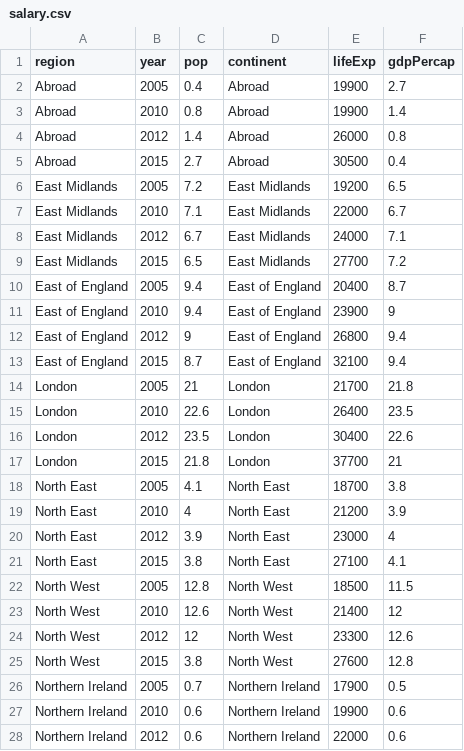
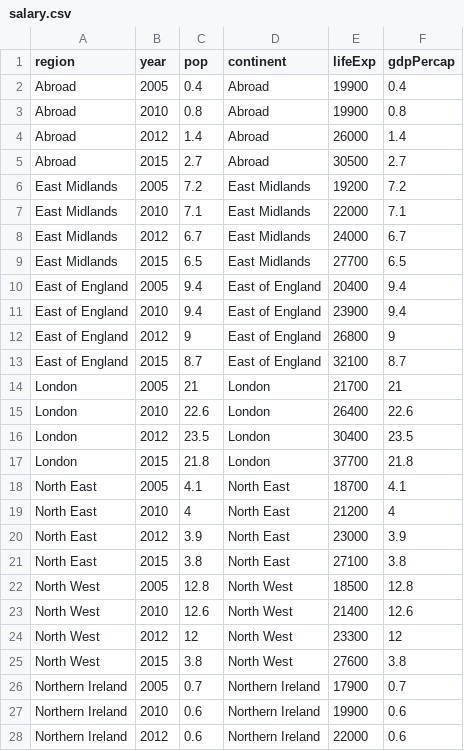
Before and after one commit to Jishenshen/Employment, a CSV file: data/salary.csv, drawn as a sheet; only a part is shown; the diff covers the shown part only.

Commit message:
rewrite data

```diff
--- a/data/salary.csv
+++ b/data/salary.csv
@@ -1,27 +1,27 @@
 region,year,pop,continent,lifeExp,gdpPercap
-Abroad,2005,0.4,Abroad,19900,2.7
-Abroad,2010,0.8,Abroad,19900,1.4
-Abroad,2012,1.4,Abroad,26000,0.8
-Abroad,2015,2.7,Abroad,30500,0.4
-East Midlands,2005,7.2,East Midlands,19200,6.5
-East Midlands,2010,7.1,East Midlands,22000,6.7
-East Midlands,2012,6.7,East Midlands,24000,7.1
-East Midlands,2015,6.5,East Midlands,27700,7.2
-East of England,2005,9.4,East of England,20400,8.7
-East of England,2010,9.4,East of England,23900,9
-East of England,2012,9,East of England,26800,9.4
-East of England,2015,8.7,East of England,32100,9.4
-London,2005,21,London,21700,21.8
-London,2010,22.6,London,26400,23.5
-London,2012,23.5,London,30400,22.6
-London,2015,21.8,London,37700,21
-North East,2005,4.1,North East,18700,3.8
-North East,2010,4,North East,21200,3.9
-North East,2012,3.9,North East,23000,4
-North East,2015,3.8,North East,27100,4.1
-North West,2005,12.8,North West,18500,11.5
-North West,2010,12.6,North West,21400,12
-North West,2012,12,North West,23300,12.6
-North West,2015,3.8,North West,27600,12.8
-Northern Ireland,2005,0.7,Northern Ireland,17900,0.5
+Abroad,2005,0.4,Abroad,19900,0.4
+Abroad,2010,0.8,Abroad,19900,0.8
+Abroad,2012,1.4,Abroad,26000,1.4
+Abroad,2015,2.7,Abroad,30500,2.7
+East Midlands,2005,7.2,East Midlands,19200,7.2
+East Midlands,2010,7.1,East Midlands,22000,7.1
+East Midlands,2012,6.7,East Midlands,24000,6.7
+East Midlands,2015,6.5,East Midlands,27700,6.5
+East of England,2005,9.4,East of England,20400,9.4
+East of England,2010,9.4,East of England,23900,9.4
+East of England,2012,9,East of England,26800,9
+East of England,2015,8.7,East of England,32100,8.7
+London,2005,21,London,21700,21
+London,2010,22.6,London,26400,22.6
+London,2012,23.5,London,30400,23.5
+London,2015,21.8,London,37700,21.8
+North East,2005,4.1,North East,18700,4.1
+North East,2010,4,North East,21200,4
+North East,2012,3.9,North East,23000,3.9
+North East,2015,3.8,North East,27100,3.8
+North West,2005,12.8,North West,18500,12.8
+North West,2010,12.6,North West,21400,12.6
+North West,2012,12,North West,23300,12
+North West,2015,3.8,North West,27600,3.8
+Northern Ireland,2005,0.7,Northern Ireland,17900,0.7
 Northern Ireland,2010,0.6,Northern Ireland,19900,0.6
```
Also changed, not shown: 21 edited cells elsewhere in this file.
